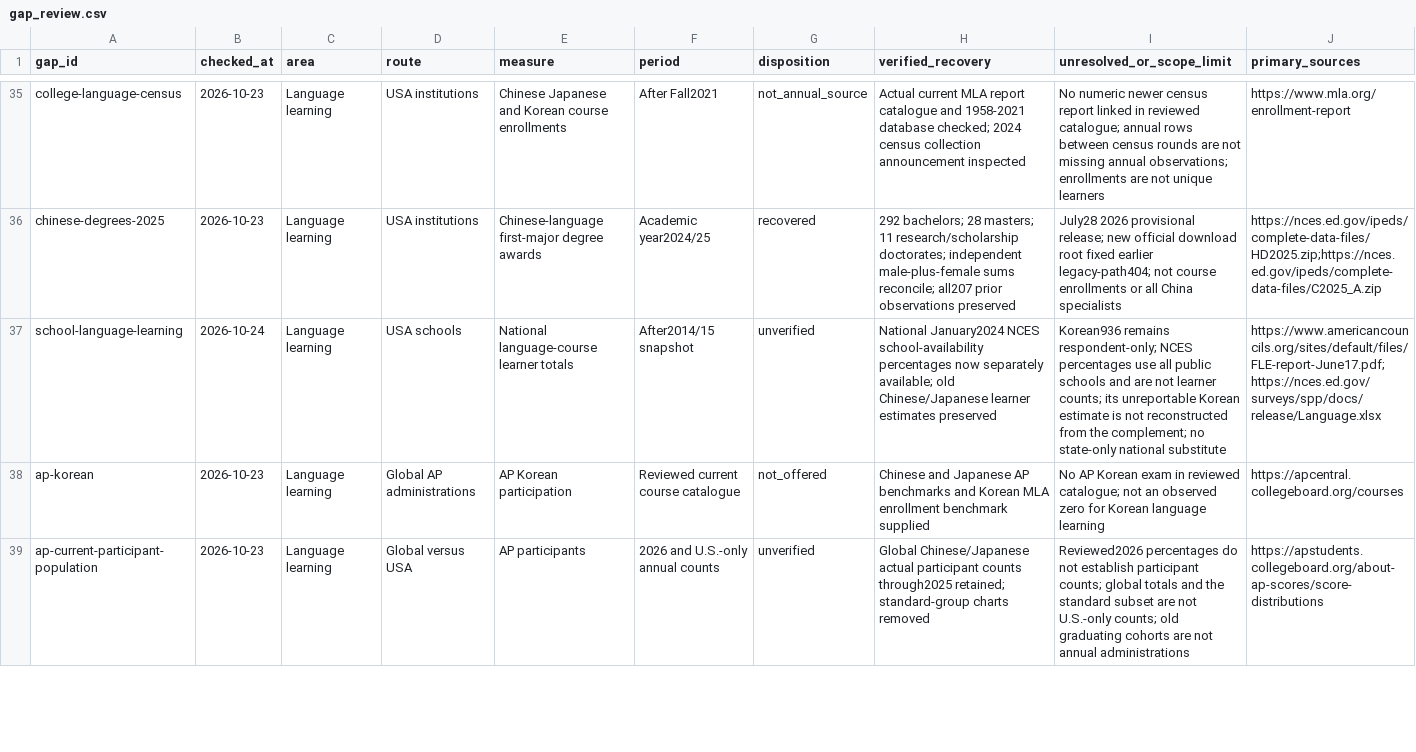
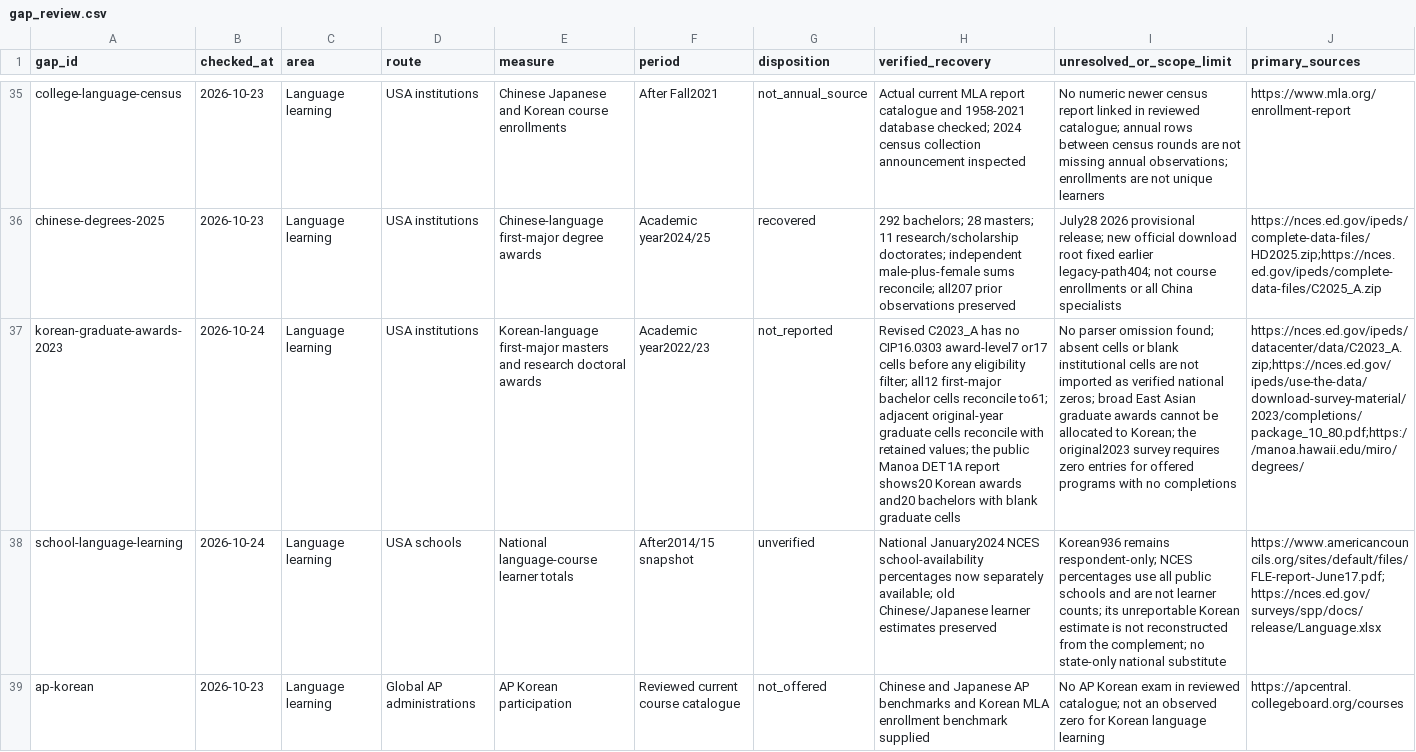
Before and after one commit to hanshanley/china-us-relation-change, a CSV file: data/site/gap_review.csv, drawn as a sheet; only a part is shown, gaps mark what is left out; the shorter side is filled out with more unchanged rows; the diff names each change by its address in the sheet, - before the commit and + after, or states it on an @@ line.

Commit message:
Record the verified Korean 2023 graduate-degree source gap

```diff
--- a/data/site/gap_review.csv
+++ b/data/site/gap_review.csv
+row 37: korean-graduate-awards-2023 | 2026-10-24 | Language learning | USA institutions | Korean-language first-major masters and research doctoral awards | Academic year2022/23 | not_reported | Revised C2023_A has no CIP16.0303 award-level7 or17 cells before any eligibility filter; all12 first-major bachelor cells reconcile to61; adjacent original-year graduate cells reconcile with retained values; the public Manoa DET1A report shows20 Korean awards and20 bachelors with blank graduate cells | No parser omission found; absent cells or blank institutional cells are not imported as verified national zeros; broad East Asian graduate awards cannot be allocated to Korean; the original2023 survey requires zero entries for offered programs with no completions | https://nces.ed.gov/ipeds/datacenter/data/C2023_A.zip;https://nces.ed.gov/ipeds/use-the-data/download-survey-material/2023/completions/package_10_80.pdf;https://manoa.hawaii.edu/miro/degrees/
```
